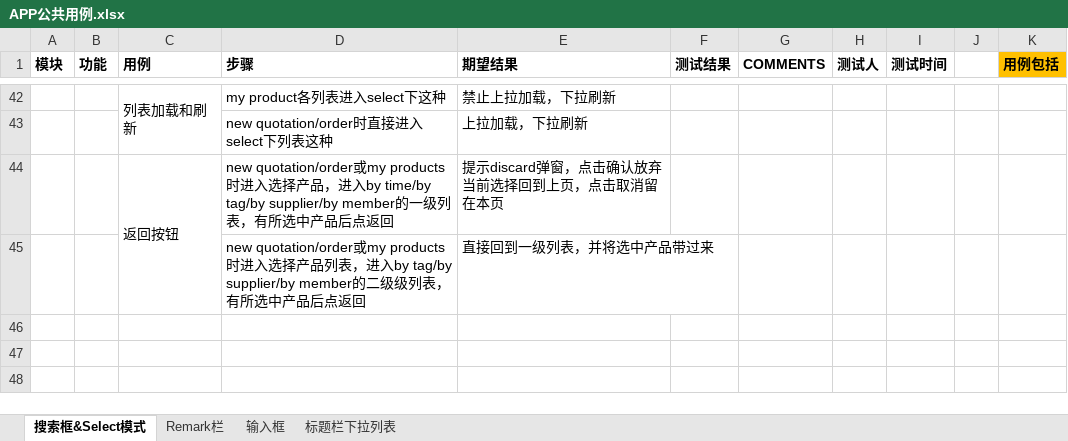
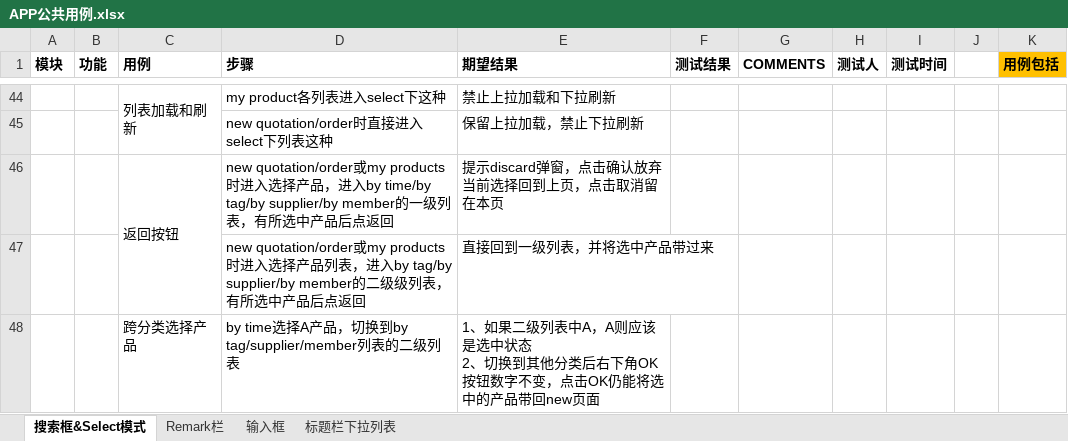
Before and after one commit to BlackVisor/Testcase, an Excel workbook: APP公共用例.xlsx, sheet 搜索框&Select模式, drawn as a sheet; only a part is shown, gaps mark what is left out; values as stored, in another font and other column widths than the file's, no borders; addresses are those after the commit; ↵ is a line break in a cell; the diff covers the shown part only; the diff names each change by its address in the sheet, - before the commit and + after, or states it on an @@ line.

```diff
--- a/APP公共用例.xlsx (sheet 搜索框&Select模式)
+++ b/APP公共用例.xlsx (sheet 搜索框&Select模式)
-E44 (期望结果): 禁止上拉加载，下拉刷新
+E44 (期望结果): 禁止上拉加载和下拉刷新
-E45 (期望结果): 上拉加载，下拉刷新
+E45 (期望结果): 保留上拉加载，禁止下拉刷新
+row 48:  |  | 跨分类选择产品 | by time选择A产品，切换到by tag/supplier/member列表的二级列表 | 1、如果二级列表中A，A则应该是选中状态 ↵ 2、切换到其他分类后右下角OK按钮数字不变，点击OK仍能将选中的产品带回new页面
```
Also changed, not shown: 2 added rows, 8 edited cells and merged cells elsewhere in this sheet.
